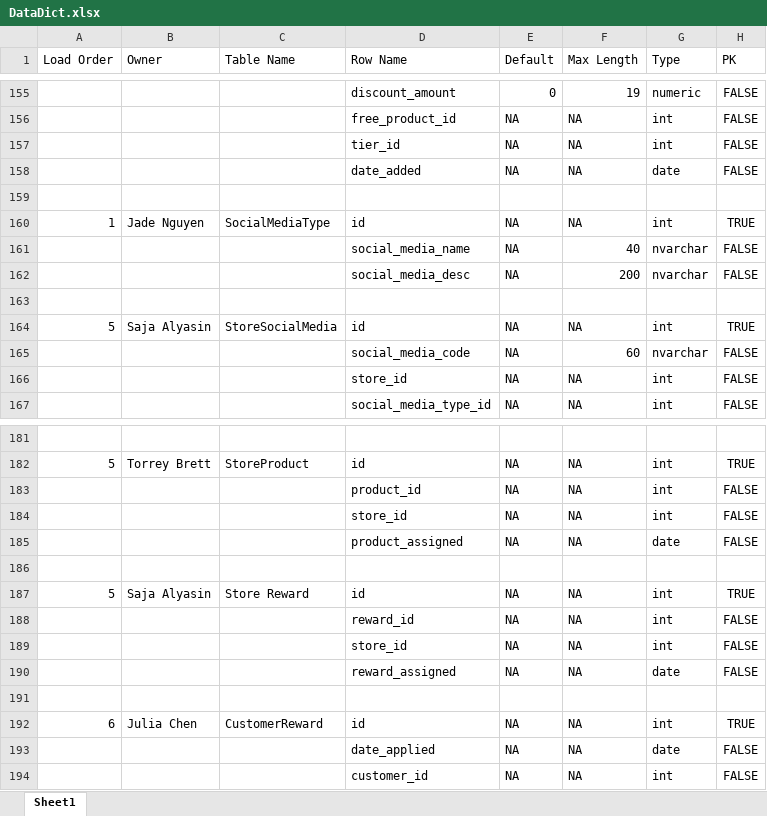
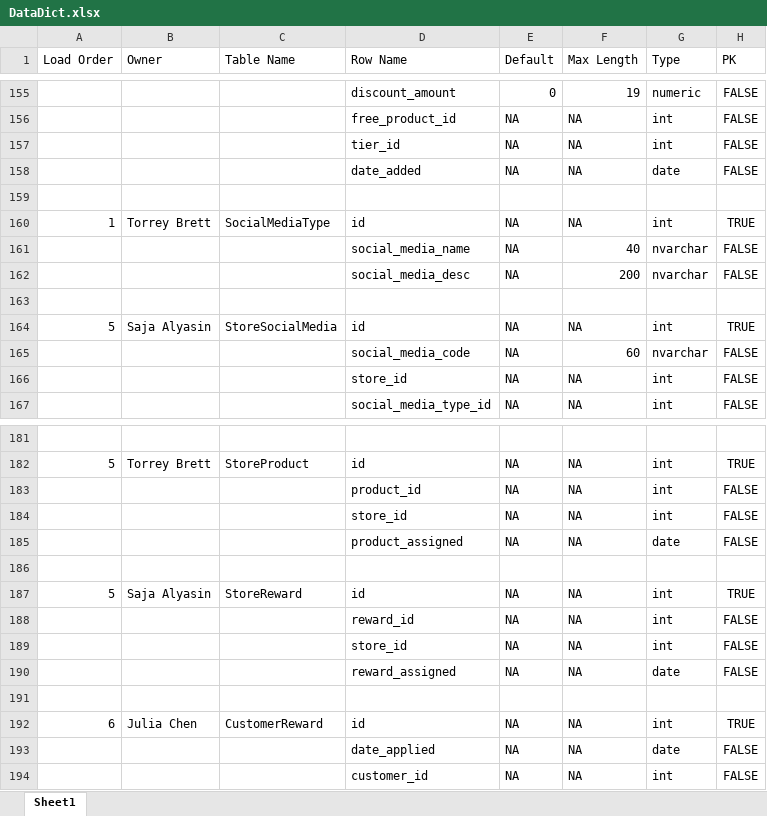
Before and after one commit to rebeccahut/TechspireProject, an Excel workbook: TechspireSite/TechspireSite/GeneratedFiles/DataDict.xlsx, sheet Sheet1, drawn as a sheet; only a part is shown, gaps mark what is left out; values as stored, in another font and other column widths than the file's, no borders; table styles not drawn; the diff names each change by its address in the sheet, - before the commit and + after, or states it on an @@ line.

Commit message:
Moved SSType from Jade to Torrey

```diff
--- a/TechspireSite/TechspireSite/GeneratedFiles/DataDict.xlsx (sheet Sheet1)
+++ b/TechspireSite/TechspireSite/GeneratedFiles/DataDict.xlsx (sheet Sheet1)
-B160 (Owner): Jade Nguyen
+B160 (Owner): Torrey Brett
-C187 (Table Name): Store Reward
+C187 (Table Name): StoreReward
```
Also changed, not shown: 4 other files.
